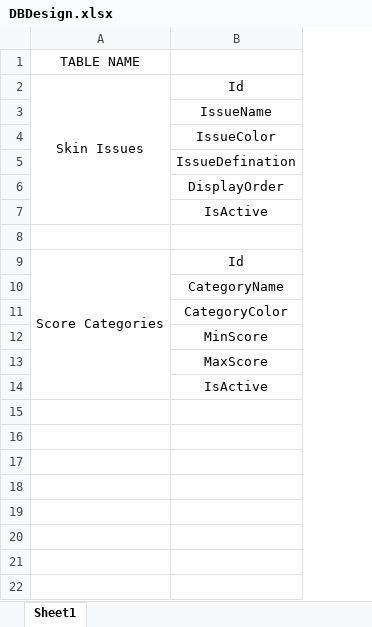
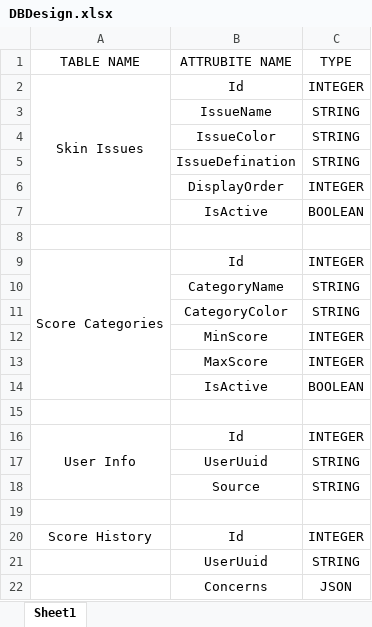
Before and after one commit to dhruvil-mehta-inferenz/skin-analyzerUI, an Excel workbook: Backend/DBDesign.xlsx, sheet Sheet1, drawn as a sheet; values as stored, in another font and other column widths than the file's, no borders; the diff names each change by its address in the sheet, - before the commit and + after, or states it on an @@ line.

Commit message:
[ADD] DB Tables for skin_issues score_category user_info score_history & [ADD] API for skinIssues_list and scoreCategory_list

```diff
--- a/Backend/DBDesign.xlsx (sheet Sheet1)
+++ b/Backend/DBDesign.xlsx (sheet Sheet1)
+column C (TYPE), rows 2-14: INTEGER | STRING | STRING | STRING | INTEGER | BOOLEAN |  | INTEGER | STRING | STRING | INTEGER | INTEGER | BOOLEAN
-B1: (empty)
+B1: ATTRUBITE NAME
+row 15: (empty)
+row 16: User Info | Id | INTEGER
+row 17:  | UserUuid | STRING
+row 18:  | Source | STRING
+row 19: (empty)
+row 20: Score History | Id | INTEGER
+row 21:  | UserUuid | STRING
+row 22:  | Concerns | JSON
```
Also changed, not shown: 14 other files.
